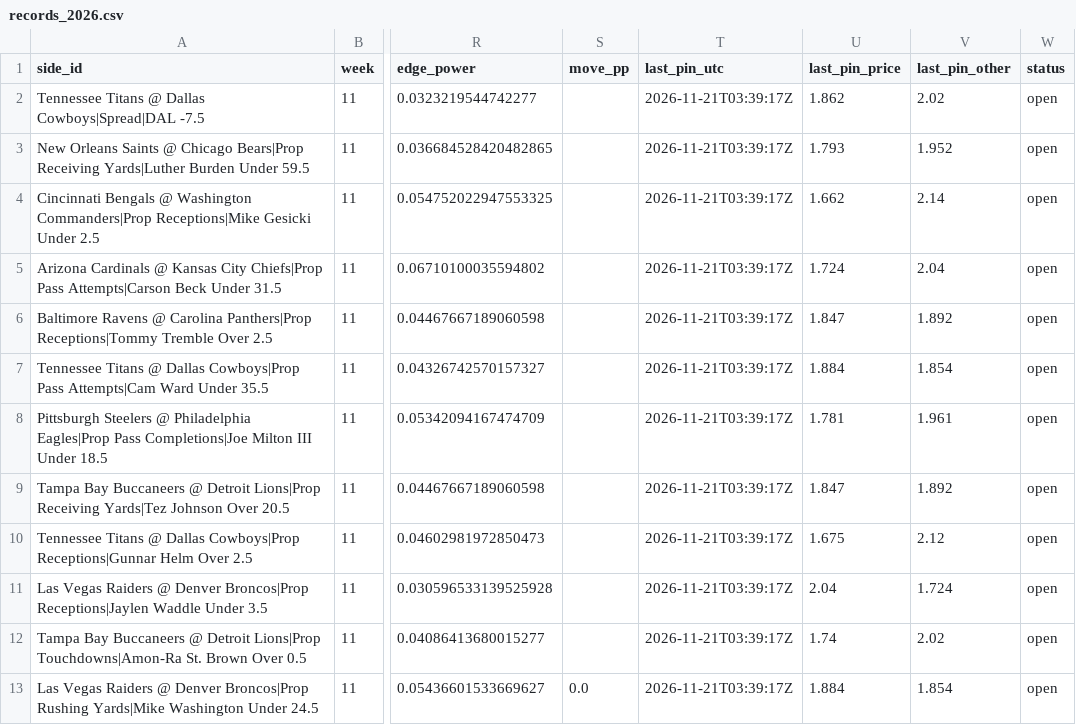
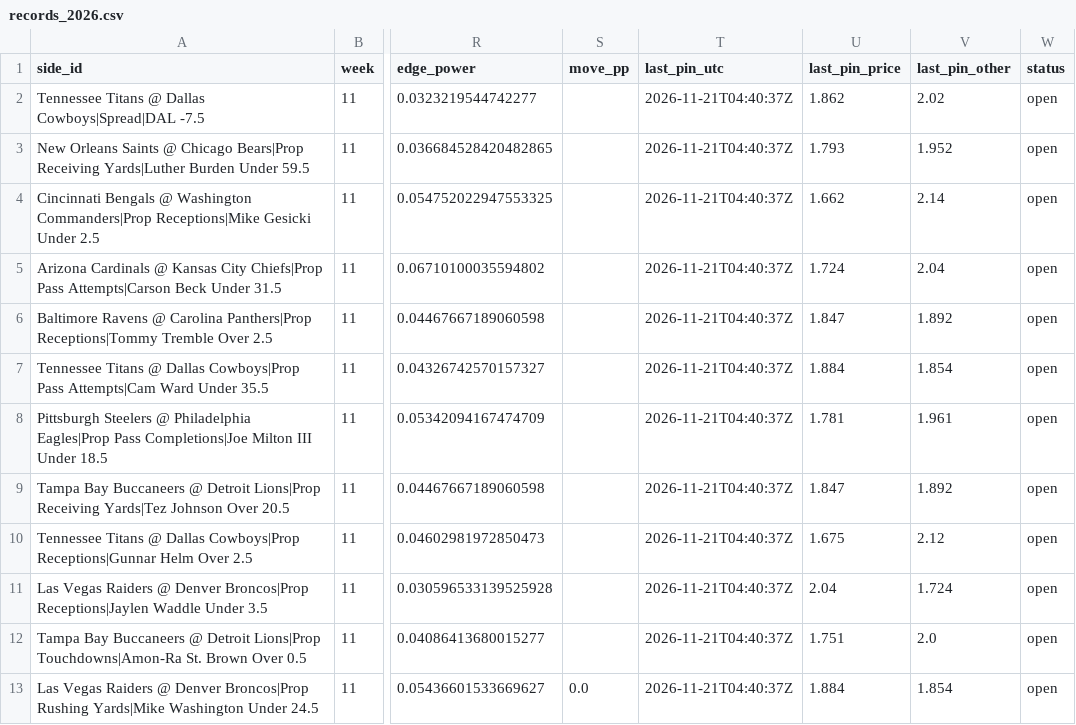
Before and after one commit to wbblanck/nfl-betting-model, a CSV file: data/live/outliers/records_2026.csv, drawn as a sheet; only a part is shown, gaps mark what is left out; the diff covers the shown part only; the diff names each change by its address in the sheet, - before the commit and + after, or states it on an @@ line.

Commit message:
outliers live: poll

```diff
--- a/data/live/outliers/records_2026.csv
+++ b/data/live/outliers/records_2026.csv
-T2:T13 (last_pin_utc): 2026-11-21T03:39:17Z
+T2:T13 (last_pin_utc): 2026-11-21T04:40:37Z
-U12 (last_pin_price): 1.74
+U12 (last_pin_price): 1.751
-V12 (last_pin_other): 2.02
+V12 (last_pin_other): 2.0
```
Also changed, not shown: 2 added rows and 9 edited cells elsewhere in this file, data/live/outliers/current.csv, data/live/outliers/pinn_calls.csv, 1 other file.
